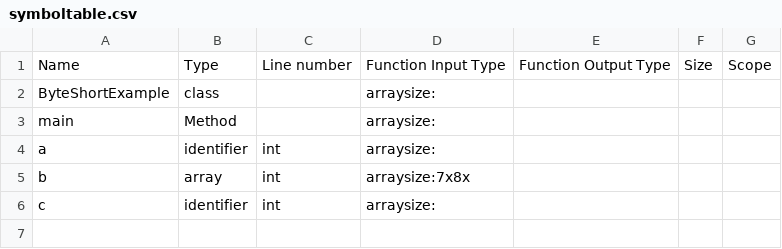
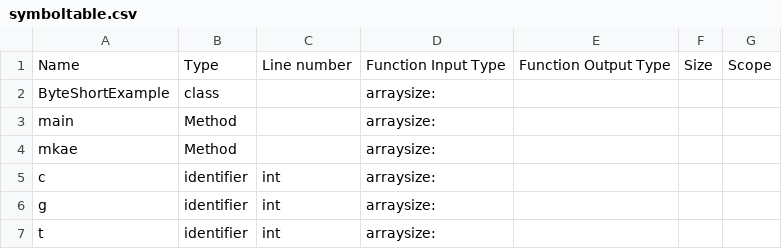
Before and after one commit to praths0909/cs335, a CSV file: milstone3/symboltable.csv, drawn as a sheet.

Commit message:
done except array

```diff
--- a/milstone3/symboltable.csv
+++ b/milstone3/symboltable.csv
@@ -3,4 +3,5 @@ ByteShortExample,class,,arraysize:
 main,Method,,arraysize:
-a,identifier,int,arraysize:
-b,array,int,arraysize:7x8x
+mkae,Method,,arraysize:
 c,identifier,int,arraysize:
+g,identifier,int,arraysize:
+t,identifier,int,arraysize:
```
Also changed, not shown: 6 other files.
